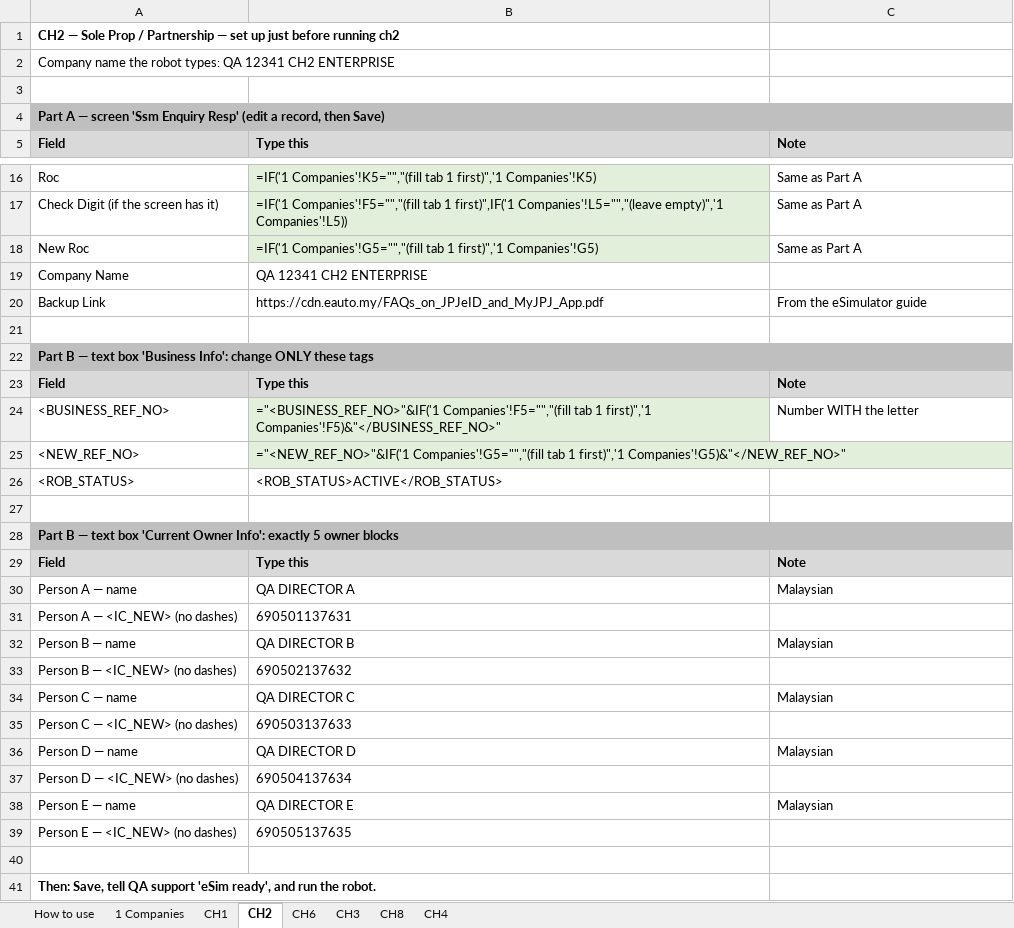
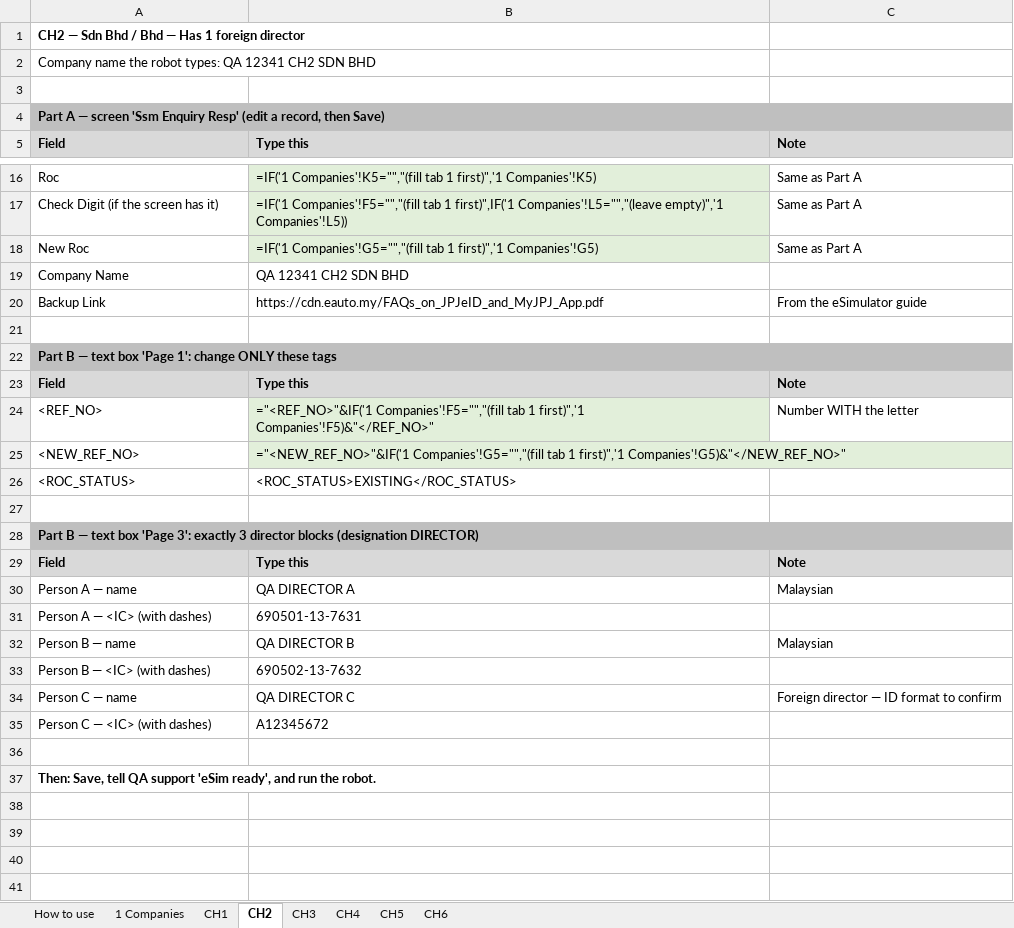
Before and after one commit to MF-Azila/test, an Excel workbook: EAINT-12341/cr/EAINT-12341/02-plan/EAINT-12341_eSim_Setup.xlsx, sheet CH2, drawn as a sheet; only a part is shown, gaps mark what is left out; values as stored, in another font and other column widths than the file's, no borders; formulas without a stored value are shown as written; removed rows and columns are numbered as before the commit, all else as after; the diff covers the shown part only; the diff names each change by its address in the sheet, - before the commit and + after, or states it on an @@ line.

```diff
--- a/EAINT-12341/cr/EAINT-12341/02-plan/EAINT-12341_eSim_Setup.xlsx (sheet CH2)
+++ b/EAINT-12341/cr/EAINT-12341/02-plan/EAINT-12341_eSim_Setup.xlsx (sheet CH2)
-sheet tab: CH8
+sheet tab: CH5
@@ sheet tab order changed: How to use | 1 Companies | CH1 | CH2 | CH3 | CH4 | CH5 | CH6 @@
-A1: CH2 — Sole Prop / Partnership — set up just before running ch2
+A1: CH2 — Sdn Bhd / Bhd — Has 1 foreign director
-A2: …12341 CH2 ENTERPRISE
+A2: …12341 CH2 SDN BHD
-B19: QA 12341 CH2 ENTERPRISE
+B19: QA 12341 CH2 SDN BHD
-A22: …text box 'Business Info': change ONLY…
+A22: …text box 'Page 1': change ONLY…
-A24: <BUSINESS_REF_NO>
+A24: <REF_NO>
-B24: ="<BUSINESS_REF_NO>"&IF('1 Companies'!F5="","(fill tab 1 first)",'1 Companies'!F5)&"</BUSINESS_REF_NO>"
+B24: ="<REF_NO>"&IF('1 Companies'!F5="","(fill tab 1 first)",'1 Companies'!F5)&"</REF_NO>"
-A26: <ROB_STATUS>
+A26: <ROC_STATUS>
-B26: <ROB_STATUS>ACTIVE</ROB_STATUS>
+B26: <ROC_STATUS>EXISTING</ROC_STATUS>
-A28: …text box 'Current Owner Info': exactly 5 owner blocks
+A28: …text box 'Page 3': exactly 3 director blocks (designation DIRECTOR)
-A31: Person A — <IC_NEW> (no dashes)
+A31: Person A — <IC> (with dashes)
-B31: 690501137631
+B31: 690501-13-7631
-A33: Person B — <IC_NEW> (no dashes)
+A33: Person B — <IC> (with dashes)
-B33: 690502137632
+B33: 690502-13-7632
-C34: Malaysian
+C34: Foreign director — ID format to confirm
-row 35: Person C — <IC_NEW> (no dashes) | 690503137633
-row 36: Person D — name | QA DIRECTOR D | Malaysian
-row 37: Person D — <IC_NEW> (no dashes) | 690504137634
-row 38: Person E — name | QA DIRECTOR E | Malaysian
-row 39: Person E — <IC_NEW> (no dashes) | 690505137635
+row 35: Person C — <IC> (with dashes) | A12345672
```
Also changed, not shown: 2 edited cells elsewhere in this sheet, sheet CH4, sheet CH6, sheet CH3, sheet 1 Companies, sheet CH1, sheet CH5, 1 more sheet, EAINT-12341/cr/EAINT-12341/02-plan/EAINT-12341_Test_Cases_v1.3.xlsx, 11 other files.
